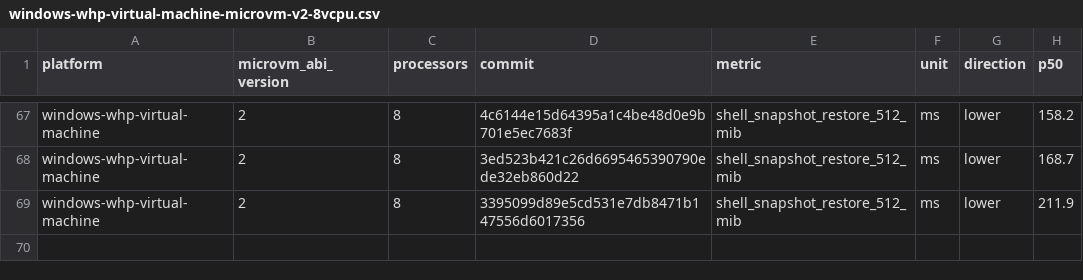
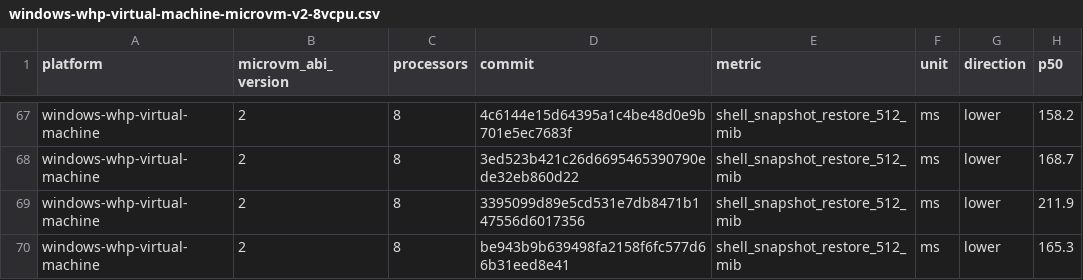
Before and after one commit to STUNSLAP/llllllllIl, a CSV file: data/windows-whp-virtual-machine-microvm-v2-8vcpu.csv, drawn as a sheet; only a part is shown, gaps mark what is left out; the diff names each change by its address in the sheet, - before the commit and + after, or states it on an @@ line.

```diff
--- a/data/windows-whp-virtual-machine-microvm-v2-8vcpu.csv
+++ b/data/windows-whp-virtual-machine-microvm-v2-8vcpu.csv
+row 70: windows-whp-virtual-machine | 2 | 8 | be943b9b639498fa2158f6fc577d66b31eed8e41 | shell_snapshot_restore_512_mib | ms | lower | 165.3
```
Also changed, not shown: data/linux-kvm-virtual-machine-microvm-v2-1vcpu.csv, data/linux-mshv-virtual-machine-microvm-v2-1vcpu.csv, 9 other files.
